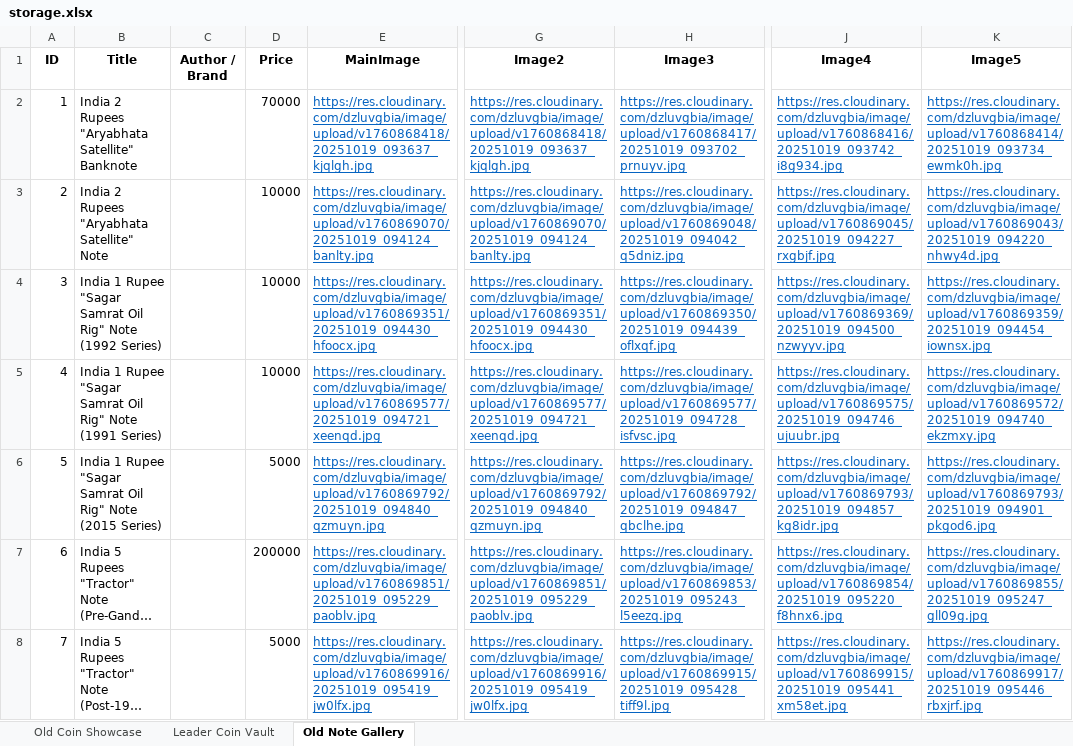
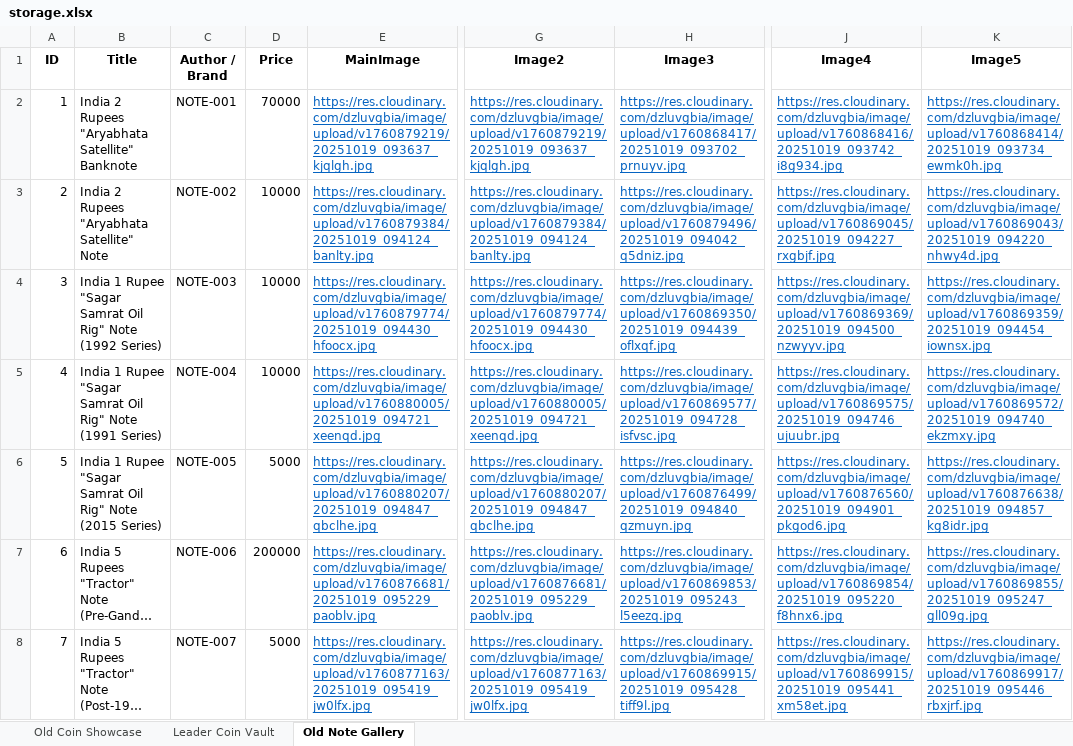
Before and after one commit to SaravanarajaG/coinsora, an Excel workbook: storage.xlsx, sheet Old Note Gallery, drawn as a sheet; only a part is shown, gaps mark what is left out; long unchanged cells end in …; values as stored, in another font and other column widths than the file's, no borders; the diff names each change by its address in the sheet, - before the commit and + after, or states it on an @@ line.

Commit message:
Update app, Excel, and HTML templates

```diff
--- a/storage.xlsx (sheet Old Note Gallery)
+++ b/storage.xlsx (sheet Old Note Gallery)
-C2 (Author / Brand): (empty)
+C2 (Author / Brand): NOTE-001
-E2 (MainImage): https://res.cloudinary.com/dzluvgbia/image/upload/v1760868418/20251019_093637_kjqlgh.jpg
+E2 (MainImage): https://res.cloudinary.com/dzluvgbia/image/upload/v1760879219/20251019_093637_kjqlgh.jpg
-G2 (Image2): https://res.cloudinary.com/dzluvgbia/image/upload/v1760868418/20251019_093637_kjqlgh.jpg
+G2 (Image2): https://res.cloudinary.com/dzluvgbia/image/upload/v1760879219/20251019_093637_kjqlgh.jpg
-C3 (Author / Brand): (empty)
+C3 (Author / Brand): NOTE-002
-E3 (MainImage): https://res.cloudinary.com/dzluvgbia/image/upload/v1760869070/20251019_094124_banlty.jpg
+E3 (MainImage): https://res.cloudinary.com/dzluvgbia/image/upload/v1760879384/20251019_094124_banlty.jpg
-G3 (Image2): https://res.cloudinary.com/dzluvgbia/image/upload/v1760869070/20251019_094124_banlty.jpg
+G3 (Image2): https://res.cloudinary.com/dzluvgbia/image/upload/v1760879384/20251019_094124_banlty.jpg
-H3 (Image3): https://res.cloudinary.com/dzluvgbia/image/upload/v1760869048/20251019_094042_q5dniz.jpg
+H3 (Image3): https://res.cloudinary.com/dzluvgbia/image/upload/v1760879496/20251019_094042_q5dniz.jpg
-C4 (Author / Brand): (empty)
+C4 (Author / Brand): NOTE-003
-E4 (MainImage): https://res.cloudinary.com/dzluvgbia/image/upload/v1760869351/20251019_094430_hfoocx.jpg
+E4 (MainImage): https://res.cloudinary.com/dzluvgbia/image/upload/v1760879774/20251019_094430_hfoocx.jpg
-G4 (Image2): https://res.cloudinary.com/dzluvgbia/image/upload/v1760869351/20251019_094430_hfoocx.jpg
+G4 (Image2): https://res.cloudinary.com/dzluvgbia/image/upload/v1760879774/20251019_094430_hfoocx.jpg
-C5 (Author / Brand): (empty)
+C5 (Author / Brand): NOTE-004
-E5 (MainImage): https://res.cloudinary.com/dzluvgbia/image/upload/v1760869577/20251019_094721_xeenqd.jpg
+E5 (MainImage): https://res.cloudinary.com/dzluvgbia/image/upload/v1760880005/20251019_094721_xeenqd.jpg
-G5 (Image2): https://res.cloudinary.com/dzluvgbia/image/upload/v1760869577/20251019_094721_xeenqd.jpg
+G5 (Image2): https://res.cloudinary.com/dzluvgbia/image/upload/v1760880005/20251019_094721_xeenqd.jpg
-C6 (Author / Brand): (empty)
+C6 (Author / Brand): NOTE-005
-E6 (MainImage): https://res.cloudinary.com/dzluvgbia/image/upload/v1760869792/20251019_094840_qzmuyn.jpg
+E6 (MainImage): https://res.cloudinary.com/dzluvgbia/image/upload/v1760880207/20251019_094847_qbclhe.jpg
-G6 (Image2): https://res.cloudinary.com/dzluvgbia/image/upload/v1760869792/20251019_094840_qzmuyn.jpg
+G6 (Image2): https://res.cloudinary.com/dzluvgbia/image/upload/v1760880207/20251019_094847_qbclhe.jpg
-H6 (Image3): https://res.cloudinary.com/dzluvgbia/image/upload/v1760869792/20251019_094847_qbclhe.jpg
+H6 (Image3): https://res.cloudinary.com/dzluvgbia/image/upload/v1760876499/20251019_094840_qzmuyn.jpg
-J6 (Image4): https://res.cloudinary.com/dzluvgbia/image/upload/v1760869793/20251019_094857_kg8idr.jpg
+J6 (Image4): https://res.cloudinary.com/dzluvgbia/image/upload/v1760876560/20251019_094901_pkgod6.jpg
-K6 (Image5): https://res.cloudinary.com/dzluvgbia/image/upload/v1760869793/20251019_094901_pkgod6.jpg
+K6 (Image5): https://res.cloudinary.com/dzluvgbia/image/upload/v1760876638/20251019_094857_kg8idr.jpg
-C7 (Author / Brand): (empty)
+C7 (Author / Brand): NOTE-006
-E7 (MainImage): https://res.cloudinary.com/dzluvgbia/image/upload/v1760869851/20251019_095229_paoblv.jpg
+E7 (MainImage): https://res.cloudinary.com/dzluvgbia/image/upload/v1760876681/20251019_095229_paoblv.jpg
-G7 (Image2): https://res.cloudinary.com/dzluvgbia/image/upload/v1760869851/20251019_095229_paoblv.jpg
+G7 (Image2): https://res.cloudinary.com/dzluvgbia/image/upload/v1760876681/20251019_095229_paoblv.jpg
-C8 (Author / Brand): (empty)
+C8 (Author / Brand): NOTE-007
-E8 (MainImage): https://res.cloudinary.com/dzluvgbia/image/upload/v1760869916/20251019_095419_jw0lfx.jpg
+E8 (MainImage): https://res.cloudinary.com/dzluvgbia/image/upload/v1760877163/20251019_095419_jw0lfx.jpg
-G8 (Image2): https://res.cloudinary.com/dzluvgbia/image/upload/v1760869916/20251019_095419_jw0lfx.jpg
+G8 (Image2): https://res.cloudinary.com/dzluvgbia/image/upload/v1760877163/20251019_095419_jw0lfx.jpg
```
Also changed, not shown: sheet Leader Coin Vault, 2 other files.
